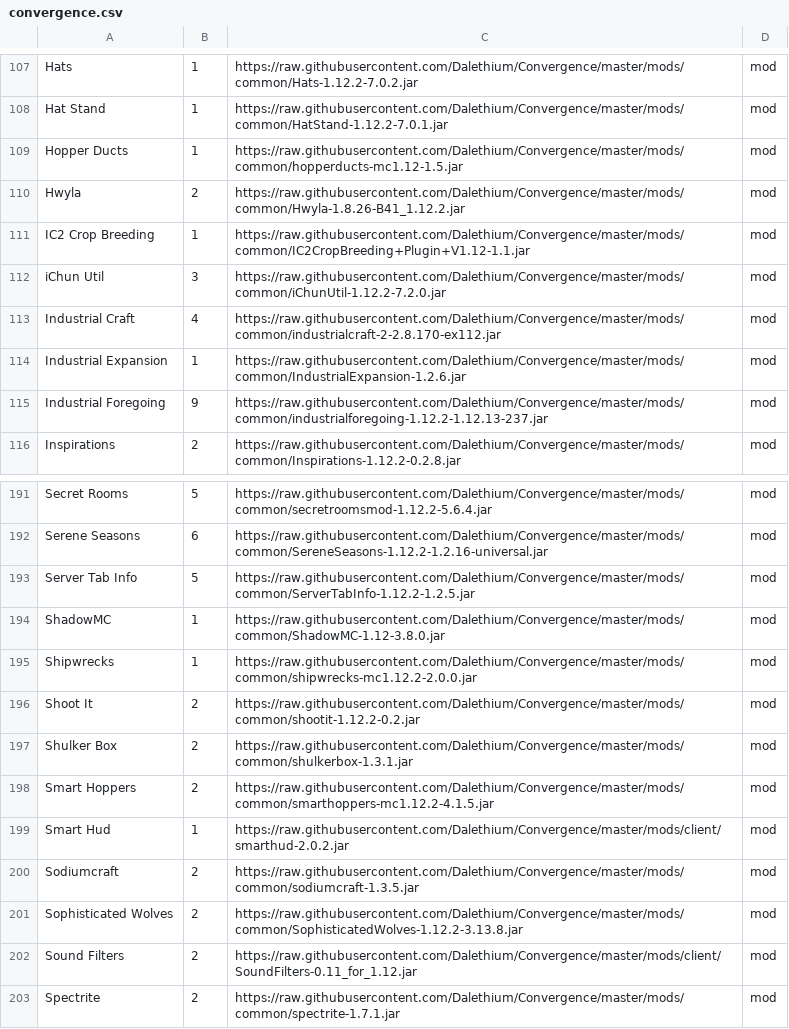
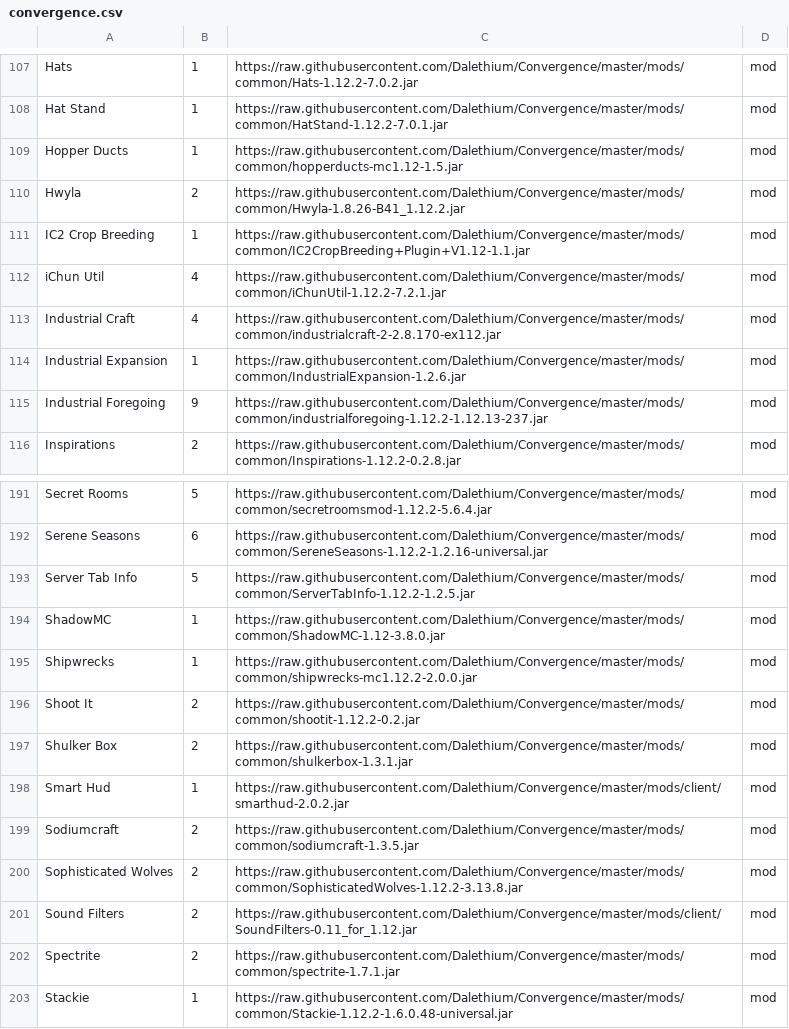
Before and after one commit to Dalethium/Convergence, a CSV file: convergence.csv, drawn as a sheet; only a part is shown, gaps mark what is left out; the shorter side is filled out with more unchanged rows.

```diff
--- a/convergence.csv
+++ b/convergence.csv
@@ -111,3 +111,3 @@ Hwyla,2,https://raw.githubusercontent.com/Dalethium/Convergence/master/mods/comm
 IC2 Crop Breeding,1,https://raw.githubusercontent.com/Dalethium/Convergence/master/mods/common/IC2CropBreeding+Plugin+V1.12-1.1.jar,mod
-iChun Util,3,https://raw.githubusercontent.com/Dalethium/Convergence/master/mods/common/iChunUtil-1.12.2-7.2.0.jar,mod
+iChun Util,4,https://raw.githubusercontent.com/Dalethium/Convergence/master/mods/common/iChunUtil-1.12.2-7.2.1.jar,mod
 Industrial Craft,4,https://raw.githubusercontent.com/Dalethium/Convergence/master/mods/common/industrialcraft-2-2.8.170-ex112.jar,mod
@@ -197,3 +197,2 @@ Shoot It,2,https://raw.githubusercontent.com/Dalethium/Convergence/master/mods/c
 Shulker Box,2,https://raw.githubusercontent.com/Dalethium/Convergence/master/mods/common/shulkerbox-1.3.1.jar,mod
-Smart Hoppers,2,https://raw.githubusercontent.com/Dalethium/Convergence/master/mods/common/smarthoppers-mc1.12.2-4.1.5.jar,mod
 Smart Hud,1,https://raw.githubusercontent.com/Dalethium/Convergence/master/mods/client/smarthud-2.0.2.jar,mod
```
Also changed, not shown: 2 other files.
